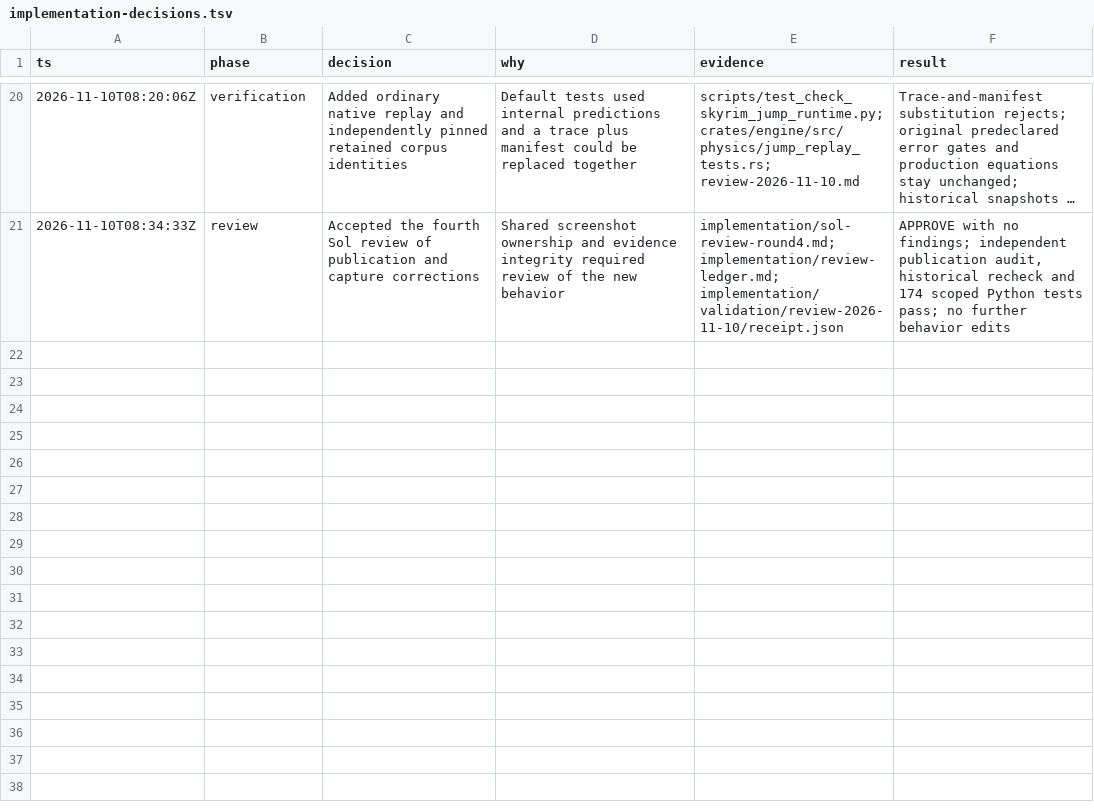
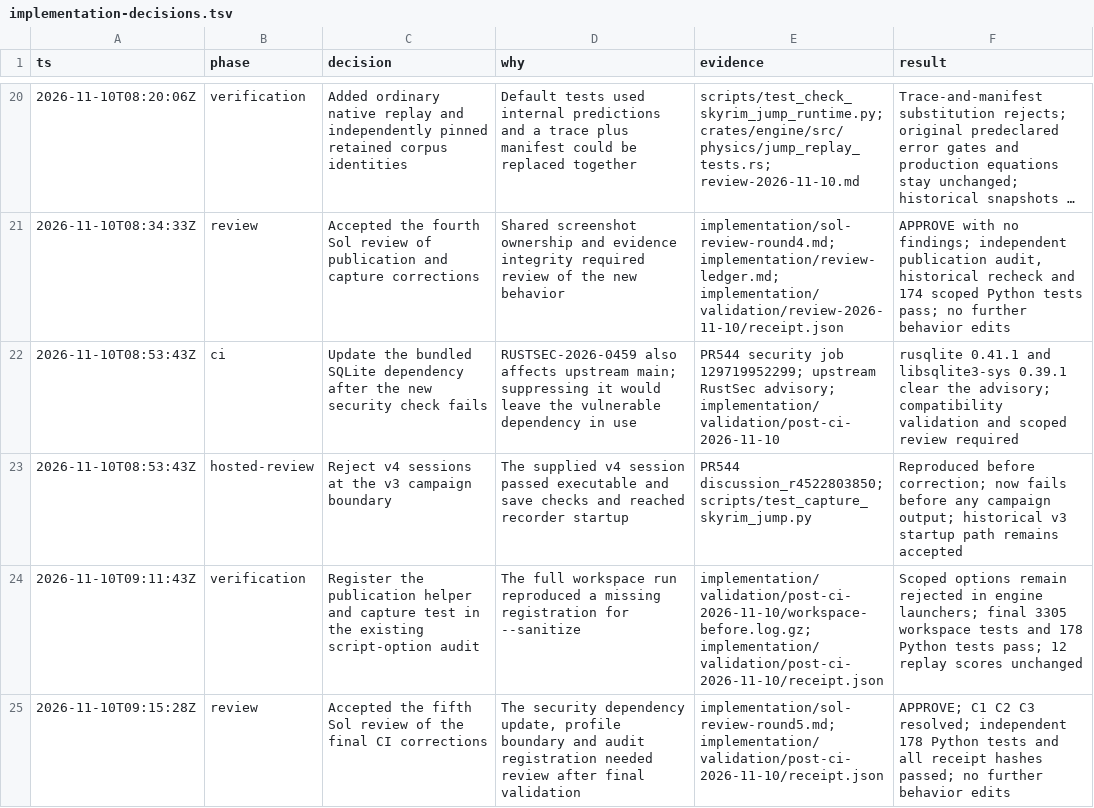
Before and after one commit to Mudcrab-Team/mudcrab, a TSV file: docs/research/evidence/skyrim-physics-221/implementation-decisions.tsv, drawn as a sheet; only a part is shown, gaps mark what is left out; long unchanged cells end in ….

```diff
--- a/docs/research/evidence/skyrim-physics-221/implementation-decisions.tsv
+++ b/docs/research/evidence/skyrim-physics-221/implementation-decisions.tsv
@@ -21 +21,5 @@ ts	phase	decision	why	evidence	result
 2026-11-10T08:34:33Z	review	Accepted the fourth Sol review of publication and capture corrections	Shared screenshot ownership and evidence integrity required review of the new behavior	implementation/sol-review-round4.md; implementation/review-ledger.md; implementation/validation/review-2026-11-10/receipt.json	APPROVE with no findings; independent publication audit, historical recheck and 174 scoped Python tests pass; no further behavior edits
+2026-11-10T08:53:43Z	ci	Update the bundled SQLite dependency after the new security check fails	RUSTSEC-2026-0459 also affects upstream main; suppressing it would leave the vulnerable dependency in use	PR544 security job 129719952299; upstream RustSec advisory; implementation/validation/post-ci-2026-11-10	rusqlite 0.41.1 and libsqlite3-sys 0.39.1 clear the advisory; compatibility validation and scoped review required
+2026-11-10T08:53:43Z	hosted-review	Reject v4 sessions at the v3 campaign boundary	The supplied v4 session passed executable and save checks and reached recorder startup	PR544 discussion_r4522803850; scripts/test_capture_skyrim_jump.py	Reproduced before correction; now fails before any campaign output; historical v3 startup path remains accepted
+2026-11-10T09:11:43Z	verification	Register the publication helper and capture test in the existing script-option audit	The full workspace run reproduced a missing registration for --sanitize	implementation/validation/post-ci-2026-11-10/workspace-before.log.gz; implementation/validation/post-ci-2026-11-10/receipt.json	Scoped options remain rejected in engine launchers; final 3305 workspace tests and 178 Python tests pass; 12 replay scores unchanged
+2026-11-10T09:15:28Z	review	Accepted the fifth Sol review of the final CI corrections	The security dependency update, profile boundary and audit registration needed review after final validation	implementation/sol-review-round5.md; implementation/validation/post-ci-2026-11-10/receipt.json	APPROVE; C1 C2 C3 resolved; independent 178 Python tests and all receipt hashes passed; no further behavior edits
```
Also changed, not shown: 21 other files.
